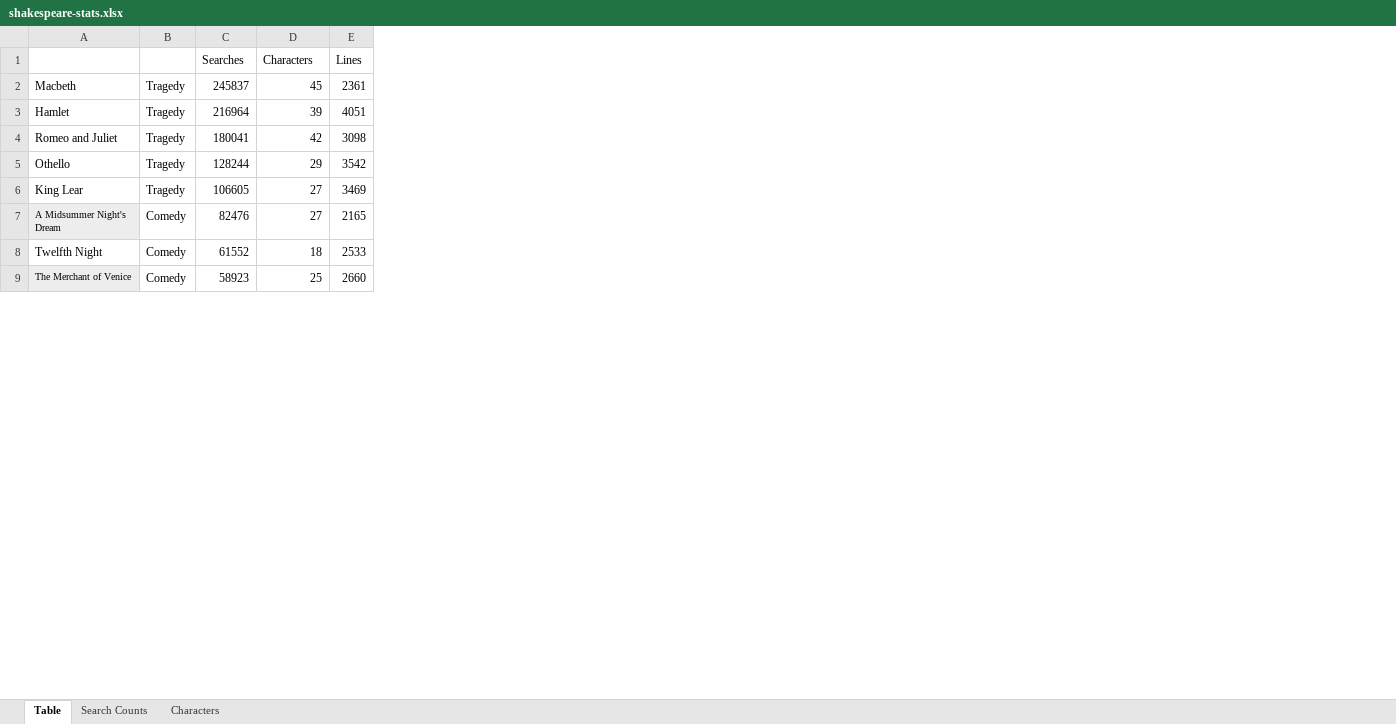
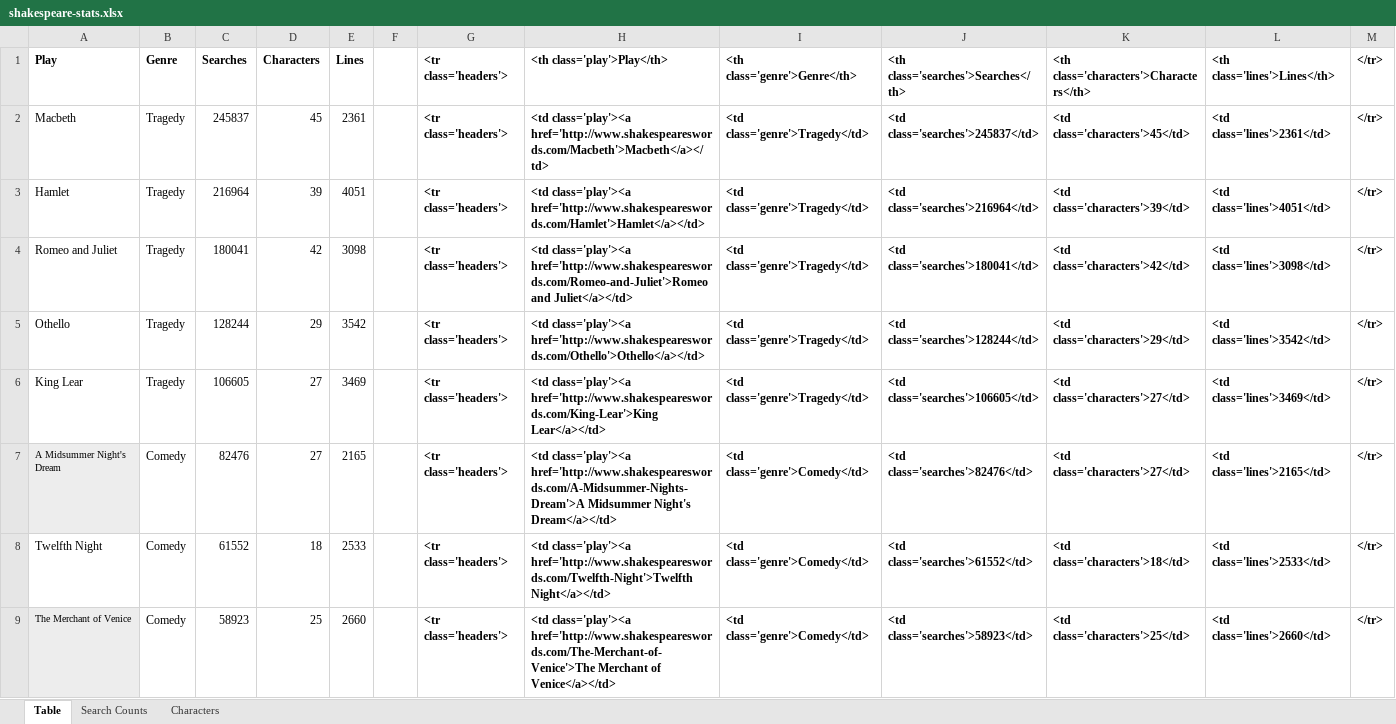
Before and after one commit to samuelneff/responsive-tables, an Excel workbook: shakespeare-stats.xlsx, sheet Table, drawn as a sheet; only a part is shown; values as stored, in another font and other column widths than the file's, no borders; the diff names each change by its address in the sheet, - before the commit and + after, or states it on an @@ line.

```diff
--- a/shakespeare-stats.xlsx (sheet Table)
+++ b/shakespeare-stats.xlsx (sheet Table)
+column F, empty
+column G (<tr class='headers'>), rows 2-9: all <tr class='headers'>
+column H (<th class='play'>Play</th>), rows 2-9: <td class='play'><a href='http://www.shakespeareswords.com/Macbeth'>Macbeth</a></td> | <td class='play'><a href='http://www.shakespeareswords.com/Hamlet'>Hamlet</a></td> | <td class='play'><a href='http://www.shakespeareswords.com/Romeo-and-Juliet'>Romeo and Juliet</a></td> | <td class='play'><a href='http://www.shakespeareswords.com/Othello'>Othello</a></td> | <td class='play'><a href='http://www.shakespeareswords.com/King-Lear'>King Lear</a></td> | <td class='play'><a href='http://www.shakespeareswords.com/A-Midsummer-Nights-Dream'>A Midsummer Night's Dream</a></td> | <td class='play'><a href='http://www.shakespeareswords.com/Twelfth-Night'>Twelfth Night</a></td> | <td class='play'><a href='http://www.shakespeareswords.com/The-Merchant-of-Venice'>The Merchant of Venice</a></td>
+column I (<th class='genre'>Genre</th>), rows 2-9: <td class='genre'>Tragedy</td> | <td class='genre'>Tragedy</td> | <td class='genre'>Tragedy</td> | <td class='genre'>Tragedy</td> | <td class='genre'>Tragedy</td> | <td class='genre'>Comedy</td> | <td class='genre'>Comedy</td> | <td class='genre'>Comedy</td>
+column J, rows 1-9: <th class='searches'>Searches</th> | <td class='searches'>245837</td> | <td class='searches'>216964</td> | <td class='searches'>180041</td> | <td class='searches'>128244</td> | <td class='searches'>106605</td> | <td class='searches'>82476</td> | <td class='searches'>61552</td> | <td class='searches'>58923</td>
+column K, rows 1-9: <th class='characters'>Characters</th> | <td class='characters'>45</td> | <td class='characters'>39</td> | <td class='characters'>42</td> | <td class='characters'>29</td> | <td class='characters'>27</td> | <td class='characters'>27</td> | <td class='characters'>18</td> | <td class='characters'>25</td>
+column L (<th class='lines'>Lines</th>), rows 2-9: <td class='lines'>2361</td> | <td class='lines'>4051</td> | <td class='lines'>3098</td> | <td class='lines'>3542</td> | <td class='lines'>3469</td> | <td class='lines'>2165</td> | <td class='lines'>2533</td> | <td class='lines'>2660</td>
+column M (</tr>), rows 2-9: all </tr>
-A1: (empty)
+A1: Play
-B1: (empty)
+B1: Genre
-C1:E1 bold: off
+C1:E1 bold: on
```
Also changed, not shown: 3 other files.
